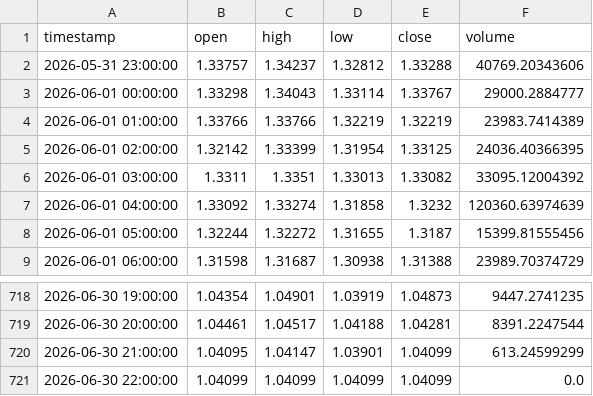
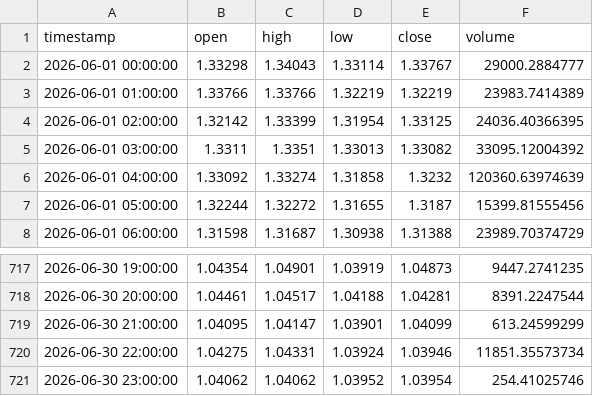
Before and after one commit to ahsan520/crypto-ai-alert-bot, a CSV file: data_cache/XRPUSDT.csv, drawn as a sheet; only a part is shown, gaps mark what is left out.

```diff
--- a/data_cache/XRPUSDT.csv
+++ b/data_cache/XRPUSDT.csv
@@ -1,3 +1,2 @@
 timestamp,open,high,low,close,volume
-2026-05-31 23:00:00,1.33757,1.34237,1.32812,1.33288,40769.20343606
 2026-06-01 00:00:00,1.33298,1.34043,1.33114,1.33767,29000.2884777
@@ -720,2 +719,3 @@ timestamp,open,high,low,close,volume
 2026-06-30 21:00:00,1.04095,1.04147,1.03901,1.04099,613.24599299
-2026-06-30 22:00:00,1.04099,1.04099,1.04099,1.04099,0.0
+2026-06-30 22:00:00,1.04275,1.04331,1.03924,1.03946,11851.35573734
+2026-06-30 23:00:00,1.04062,1.04062,1.03952,1.03954,254.41025746
```
Also changed, not shown: data_cache/BTCUSDT.csv, data_cache/GALAUSDT.csv, 12 other files.
